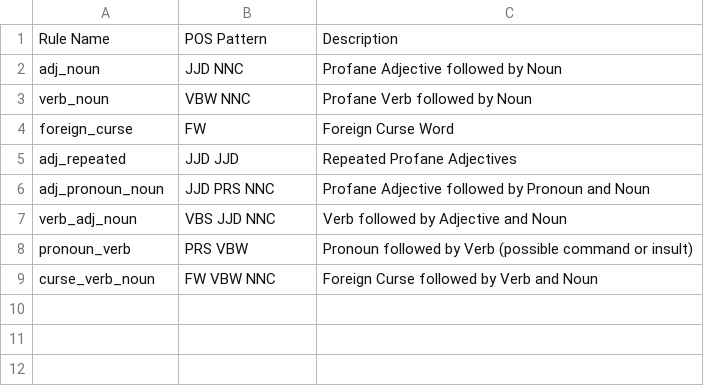
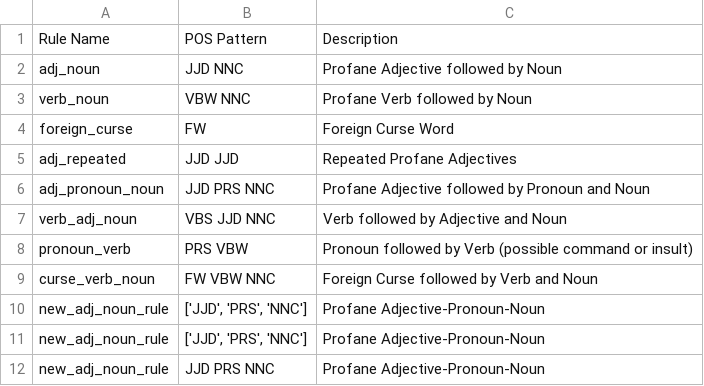
Before and after one commit to lalanglarano/TAKLUBAN-FILIPINO-NATIVE-LANGUAGE-PROFANE-DETECTION, a CSV file: PATTERN_GENERATION/predefined_rules.csv, drawn as a sheet; the diff names each change by its address in the sheet, - before the commit and + after, or states it on an @@ line.

Commit message:
- Updated the Hybrid and PredefinedRules

```diff
--- a/PATTERN_GENERATION/predefined_rules.csv
+++ b/PATTERN_GENERATION/predefined_rules.csv
+row 10: new_adj_noun_rule | ['JJD', 'PRS', 'NNC'] | Profane Adjective-Pronoun-Noun
+row 11: new_adj_noun_rule | ['JJD', 'PRS', 'NNC'] | Profane Adjective-Pronoun-Noun
+row 12: new_adj_noun_rule | JJD PRS NNC | Profane Adjective-Pronoun-Noun
```
Also changed, not shown: 3 other files.
